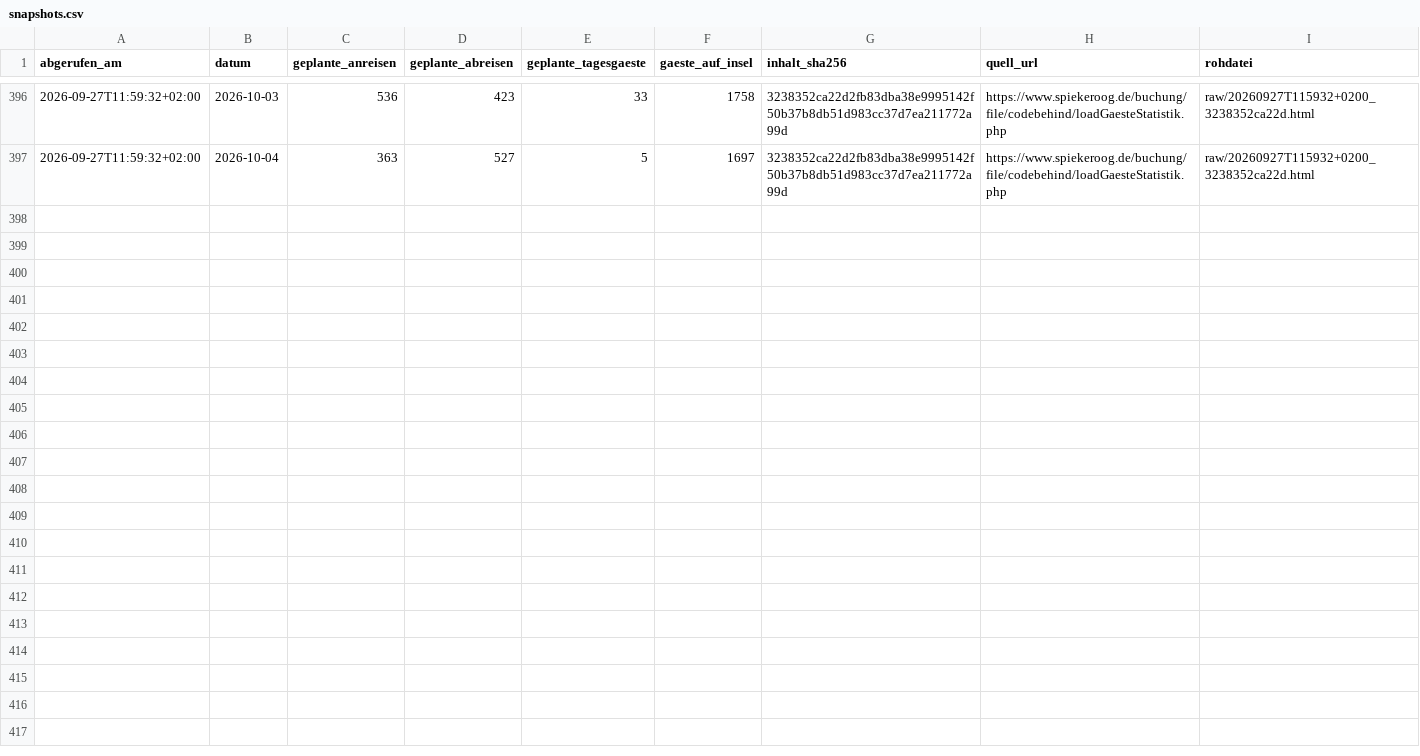
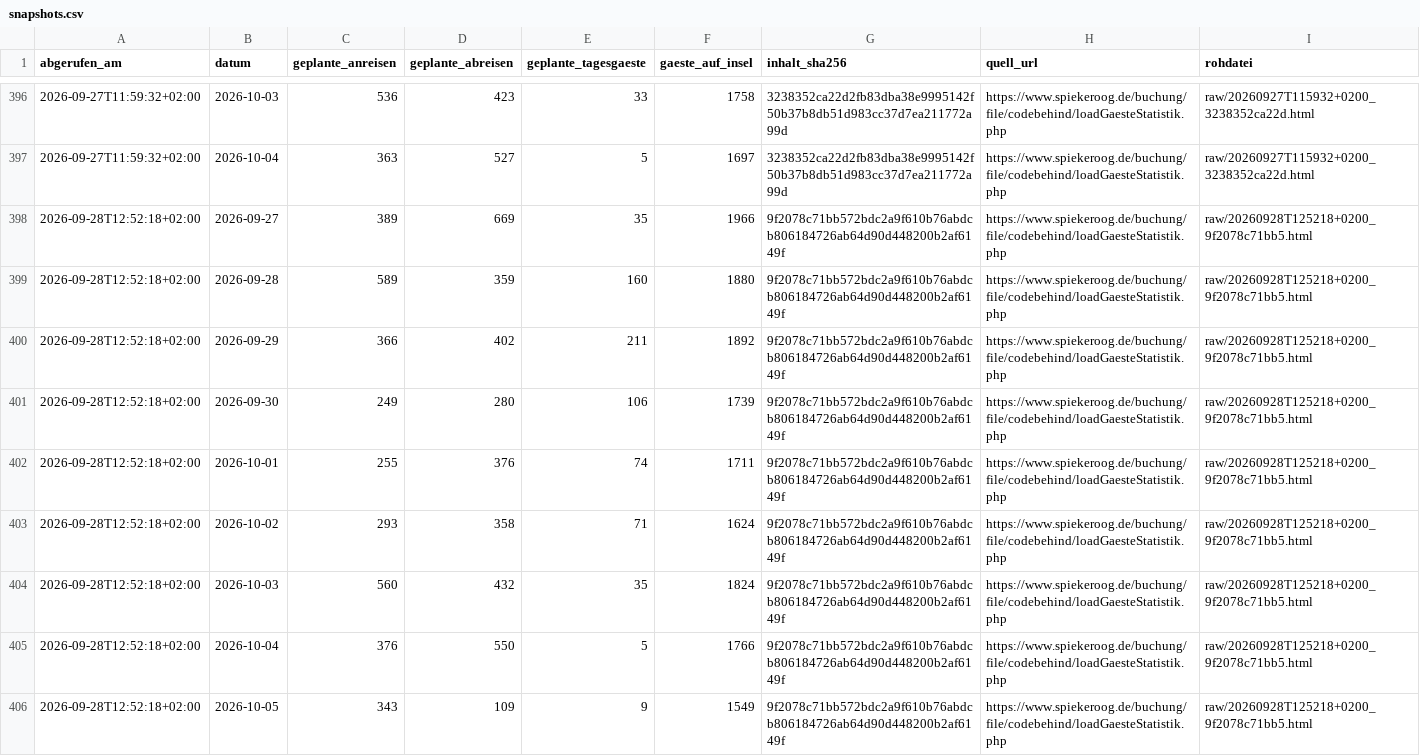
Before and after one commit to lleisner/spiekeroog-gaeste-archiv, a CSV file: archive/snapshots.csv, drawn as a sheet; only a part is shown, gaps mark what is left out; the diff names each change by its address in the sheet, - before the commit and + after, or states it on an @@ line.

```diff
--- a/archive/snapshots.csv
+++ b/archive/snapshots.csv
+row 398: 2026-09-28T12:52:18+02:00 | 2026-09-27 | 389 | 669 | 35 | 1966 | 9f2078c71bb572bdc2a9f610b76abdcb806184726ab64d90d448200b2af6149f | https://www.spiekeroog.de/buchung/file/codebehind/loadGaesteStatistik.php | raw/20260928T125218+0200_9f2078c71bb5.html
+row 399: 2026-09-28T12:52:18+02:00 | 2026-09-28 | 589 | 359 | 160 | 1880 | 9f2078c71bb572bdc2a9f610b76abdcb806184726ab64d90d448200b2af6149f | https://www.spiekeroog.de/buchung/file/codebehind/loadGaesteStatistik.php | raw/20260928T125218+0200_9f2078c71bb5.html
+row 400: 2026-09-28T12:52:18+02:00 | 2026-09-29 | 366 | 402 | 211 | 1892 | 9f2078c71bb572bdc2a9f610b76abdcb806184726ab64d90d448200b2af6149f | https://www.spiekeroog.de/buchung/file/codebehind/loadGaesteStatistik.php | raw/20260928T125218+0200_9f2078c71bb5.html
+row 401: 2026-09-28T12:52:18+02:00 | 2026-09-30 | 249 | 280 | 106 | 1739 | 9f2078c71bb572bdc2a9f610b76abdcb806184726ab64d90d448200b2af6149f | https://www.spiekeroog.de/buchung/file/codebehind/loadGaesteStatistik.php | raw/20260928T125218+0200_9f2078c71bb5.html
+row 402: 2026-09-28T12:52:18+02:00 | 2026-10-01 | 255 | 376 | 74 | 1711 | 9f2078c71bb572bdc2a9f610b76abdcb806184726ab64d90d448200b2af6149f | https://www.spiekeroog.de/buchung/file/codebehind/loadGaesteStatistik.php | raw/20260928T125218+0200_9f2078c71bb5.html
+row 403: 2026-09-28T12:52:18+02:00 | 2026-10-02 | 293 | 358 | 71 | 1624 | 9f2078c71bb572bdc2a9f610b76abdcb806184726ab64d90d448200b2af6149f | https://www.spiekeroog.de/buchung/file/codebehind/loadGaesteStatistik.php | raw/20260928T125218+0200_9f2078c71bb5.html
+row 404: 2026-09-28T12:52:18+02:00 | 2026-10-03 | 560 | 432 | 35 | 1824 | 9f2078c71bb572bdc2a9f610b76abdcb806184726ab64d90d448200b2af6149f | https://www.spiekeroog.de/buchung/file/codebehind/loadGaesteStatistik.php | raw/20260928T125218+0200_9f2078c71bb5.html
+row 405: 2026-09-28T12:52:18+02:00 | 2026-10-04 | 376 | 550 | 5 | 1766 | 9f2078c71bb572bdc2a9f610b76abdcb806184726ab64d90d448200b2af6149f | https://www.spiekeroog.de/buchung/file/codebehind/loadGaesteStatistik.php | raw/20260928T125218+0200_9f2078c71bb5.html
+row 406: 2026-09-28T12:52:18+02:00 | 2026-10-05 | 343 | 109 | 9 | 1549 | 9f2078c71bb572bdc2a9f610b76abdcb806184726ab64d90d448200b2af6149f | https://www.spiekeroog.de/buchung/file/codebehind/loadGaesteStatistik.php | raw/20260928T125218+0200_9f2078c71bb5.html
```
Also changed, not shown: archive/gaestestatistik.csv, archive/latest.csv, 1 other file.
